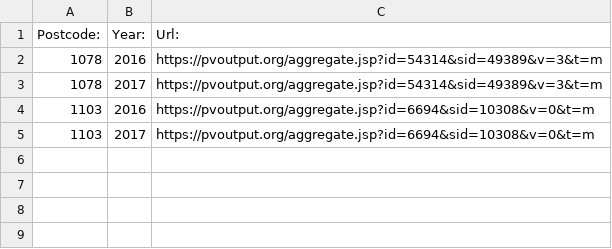
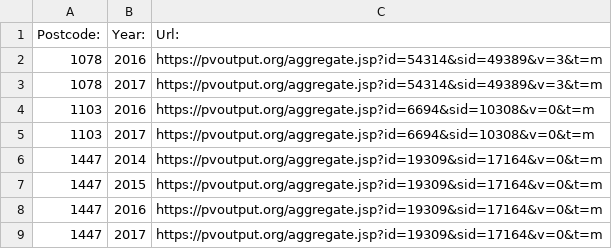
Before and after one commit to lotteph/tweedejaarsproject, a CSV file: scrape/csv's.csv, drawn as a sheet.

Commit message:
Made some extra csv files with solarpanel data

```diff
--- a/scrape/csv's.csv
+++ b/scrape/csv's.csv
@@ -5 +5,5 @@ Postcode:,Year:,Url:
 1103,2017,https://pvoutput.org/aggregate.jsp?id=6694&sid=10308&v=0&t=m
+1447,2014,https://pvoutput.org/aggregate.jsp?id=19309&sid=17164&v=0&t=m
+1447,2015,https://pvoutput.org/aggregate.jsp?id=19309&sid=17164&v=0&t=m
+1447,2016,https://pvoutput.org/aggregate.jsp?id=19309&sid=17164&v=0&t=m
+1447,2017,https://pvoutput.org/aggregate.jsp?id=19309&sid=17164&v=0&t=m
```
Also changed, not shown: 8 other files.
